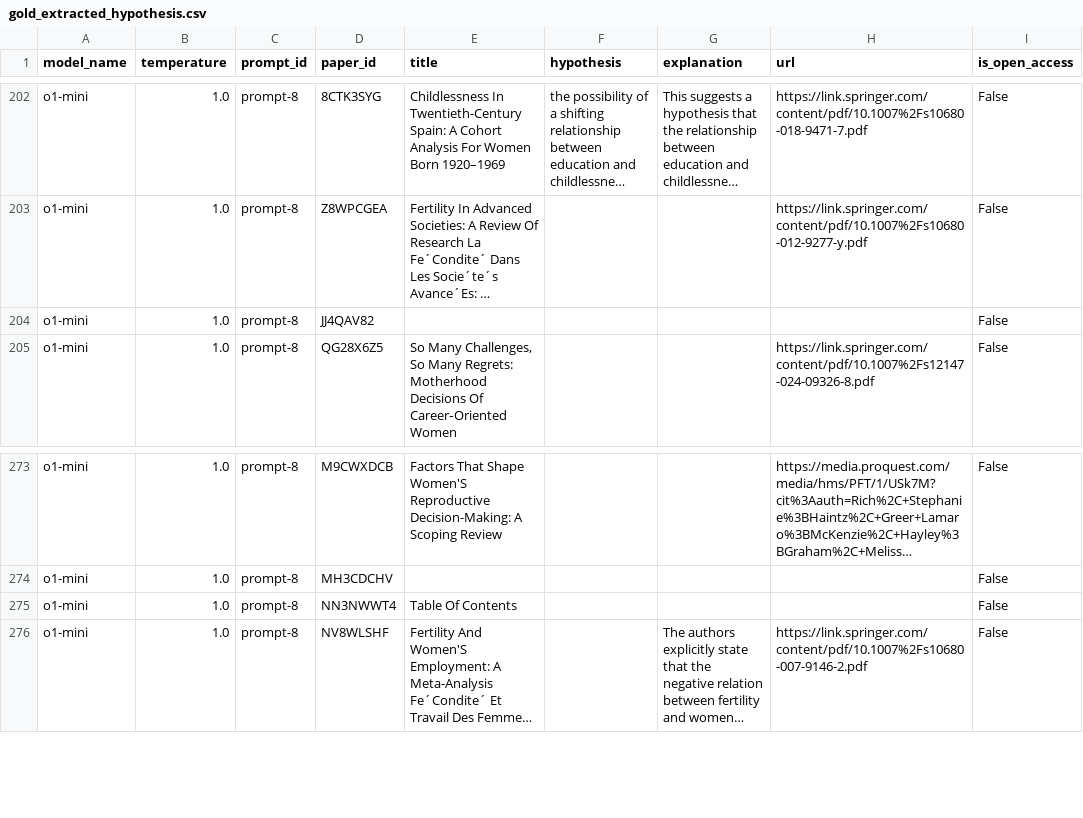
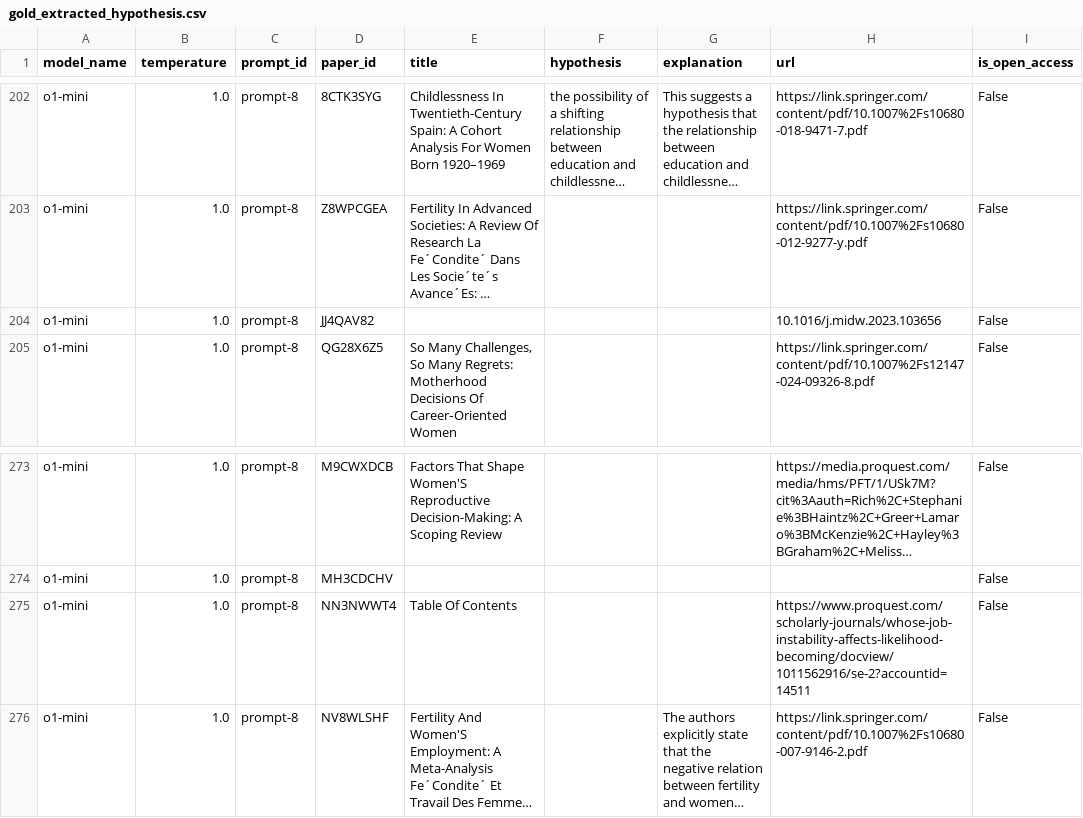
Before and after one commit to sagaruprety/hypotheses_claims_extraction_benchmark, a CSV file: Data/ground_truth/gold_extracted_hypothesis.csv, drawn as a sheet; only a part is shown, gaps mark what is left out; long unchanged cells end in …; the diff covers the shown part only; the diff names each change by its address in the sheet, - before the commit and + after, or states it on an @@ line.

```diff
--- a/Data/ground_truth/gold_extracted_hypothesis.csv
+++ b/Data/ground_truth/gold_extracted_hypothesis.csv
-H204 (url): (empty)
+H204 (url): 10.1016/j.midw.2023.103656
-H275 (url): (empty)
+H275 (url): https://www.proquest.com/scholarly-journals/whose-job-instability-affects-likelihood-becoming/docview/1011562916/se-2?accountid=14511
```
Also changed, not shown: 12 edited cells elsewhere in this file, Data/ground_truth/gold_extracted_claim.csv, 1 other file.
